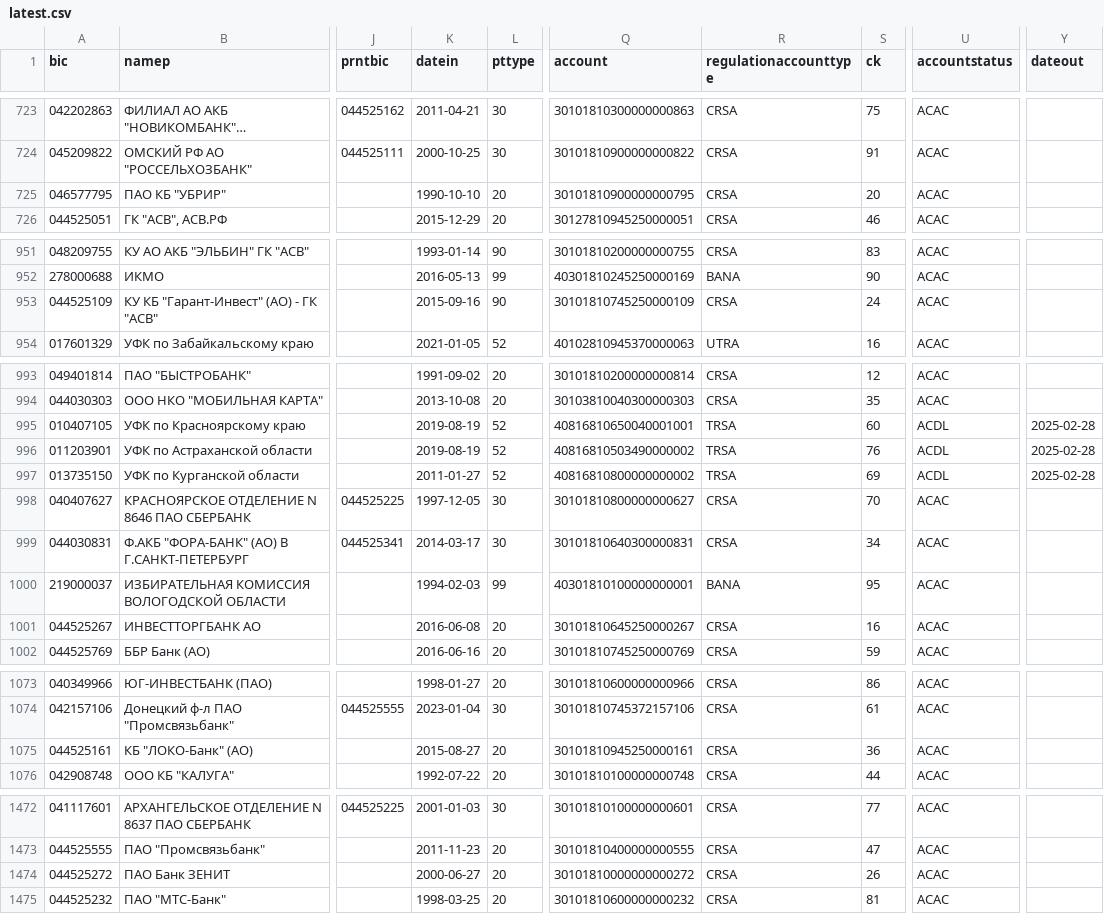
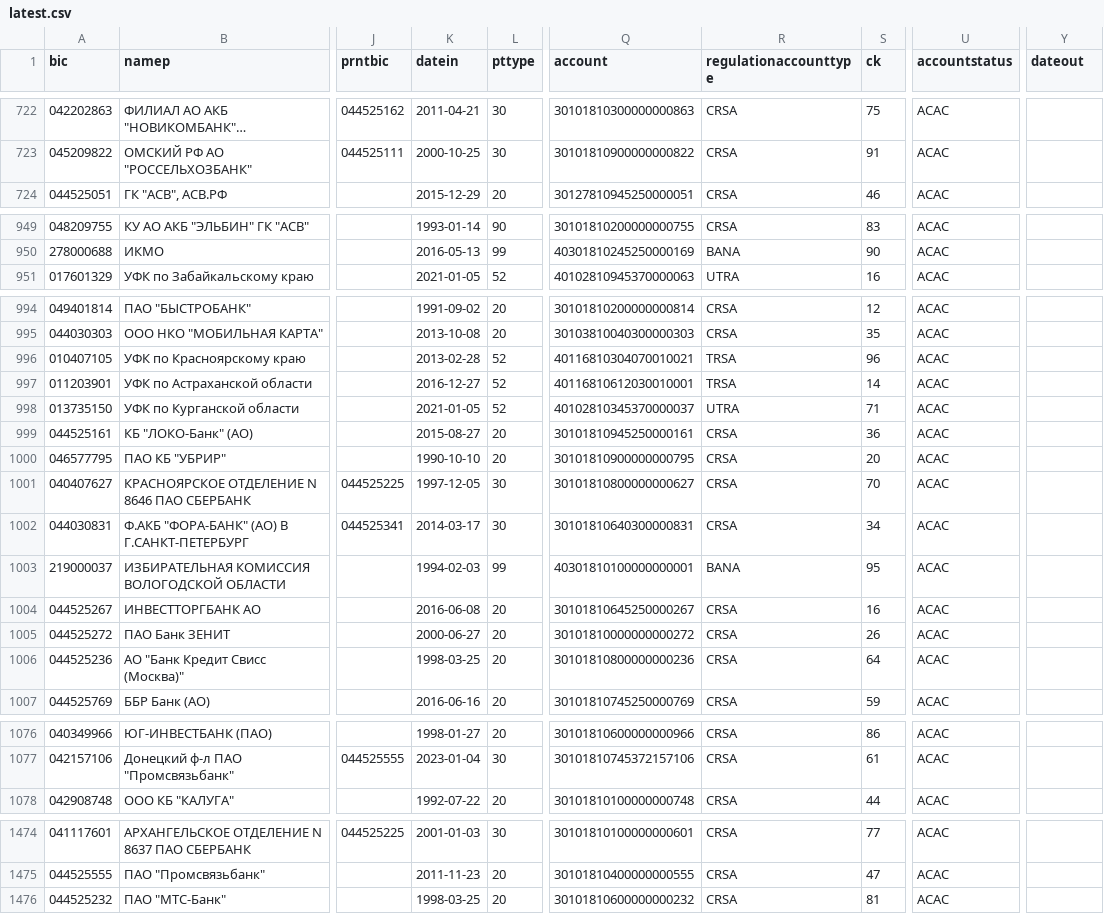
Before and after one commit to molodsom/bik, a CSV file: output/latest.csv, drawn as a sheet; only a part is shown, gaps mark what is left out; long unchanged cells end in …; addresses are those after the commit; the diff covers the shown part only; the diff names each change by its address in the sheet, - before the commit and + after, or states it on an @@ line.

```diff
--- a/output/latest.csv
+++ b/output/latest.csv
@@ row 953 moved to row 958: 044525109 @@
-K996 (datein): 2019-08-19
+K996 (datein): 2013-02-28
-Q996 (account): 40816810650040001001
+Q996 (account): 40116810304070010021
-S996 (ck): 60
+S996 (ck): 96
-U996:U998 (accountstatus): ACDL
+U996:U998 (accountstatus): ACAC
-Y996:Y998 (dateout): 2025-02-28
+Y996:Y998 (dateout): (empty)
-K997 (datein): 2019-08-19
+K997 (datein): 2016-12-27
-Q997 (account): 40816810503490000002
+Q997 (account): 40116810612030010001
-S997 (ck): 76
+S997 (ck): 14
-K998 (datein): 2011-01-27
+K998 (datein): 2021-01-05
-Q998 (account): 40816810800000000002
+Q998 (account): 40102810345370000037
-R998 (regulationaccounttype): TRSA
+R998 (regulationaccounttype): UTRA
-S998 (ck): 69
+S998 (ck): 71
@@ row 1075 moved to row 999: 044525161 @@
@@ row 725 moved to row 1000: 046577795 @@
@@ row 1474 moved to row 1005: 044525272 @@
@@ row 1010 moved to row 1006: 044525236 @@
```
Also changed, not shown: 3 added rows, 2 removed rows and 2 moved rows elsewhere in this file, output/latest.tsv, 2 other files.
